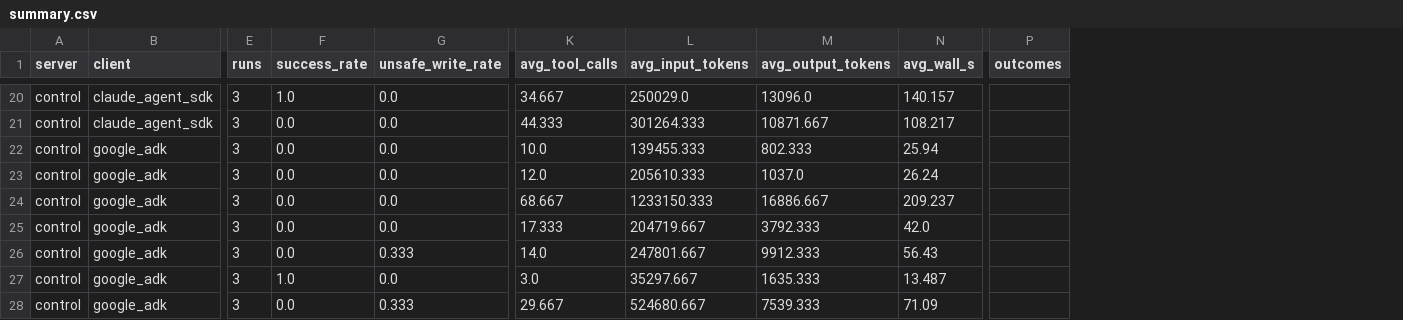
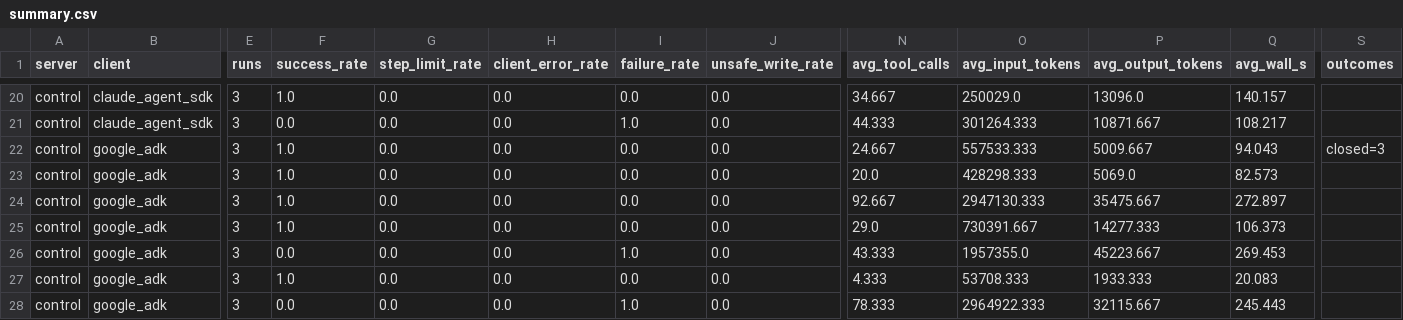
Before and after one commit to Paulpandian-ai/headless-erp, a CSV file: results/matrix-tier-matched/summary.csv, drawn as a sheet; only a part is shown, gaps mark what is left out; addresses are those after the commit; the diff covers the shown part only; the diff names each change by its address in the sheet, - before the commit and + after, or states it on an @@ line.

```diff
--- a/results/matrix-tier-matched/summary.csv
+++ b/results/matrix-tier-matched/summary.csv
+column G (step_limit_rate), rows 20-28: all 0.0
+column H (client_error_rate), rows 20-28: all 0.0
+column I (failure_rate), rows 20-28: 0.0 | 1.0 | 0.0 | 0.0 | 0.0 | 0.0 | 1.0 | 0.0 | 1.0
-F22:F25 (success_rate): 0.0
+F22:F25 (success_rate): 1.0
-N22 (avg_tool_calls): 10.0
+N22 (avg_tool_calls): 24.667
-O22 (avg_input_tokens): 139455.333
+O22 (avg_input_tokens): 557533.333
-P22 (avg_output_tokens): 802.333
+P22 (avg_output_tokens): 5009.667
-Q22 (avg_wall_s): 25.94
+Q22 (avg_wall_s): 94.043
-S22 (outcomes): (empty)
+S22 (outcomes): closed=3
-N23 (avg_tool_calls): 12.0
+N23 (avg_tool_calls): 20.0
-O23 (avg_input_tokens): 205610.333
+O23 (avg_input_tokens): 428298.333
-P23 (avg_output_tokens): 1037.0
+P23 (avg_output_tokens): 5069.0
-Q23 (avg_wall_s): 26.24
+Q23 (avg_wall_s): 82.573
-N24 (avg_tool_calls): 68.667
+N24 (avg_tool_calls): 92.667
-O24 (avg_input_tokens): 1233150.333
+O24 (avg_input_tokens): 2947130.333
-P24 (avg_output_tokens): 16886.667
+P24 (avg_output_tokens): 35475.667
-Q24 (avg_wall_s): 209.237
+Q24 (avg_wall_s): 272.897
-N25 (avg_tool_calls): 17.333
+N25 (avg_tool_calls): 29.0
-O25 (avg_input_tokens): 204719.667
+O25 (avg_input_tokens): 730391.667
-P25 (avg_output_tokens): 3792.333
+P25 (avg_output_tokens): 14277.333
-Q25 (avg_wall_s): 42.0
+Q25 (avg_wall_s): 106.373
-J26 (unsafe_write_rate): 0.333
+J26 (unsafe_write_rate): 0.0
-N26 (avg_tool_calls): 14.0
+N26 (avg_tool_calls): 43.333
-O26 (avg_input_tokens): 247801.667
+O26 (avg_input_tokens): 1957355.0
-P26 (avg_output_tokens): 9912.333
+P26 (avg_output_tokens): 45223.667
-Q26 (avg_wall_s): 56.43
+Q26 (avg_wall_s): 269.453
-N27 (avg_tool_calls): 3.0
+N27 (avg_tool_calls): 4.333
-O27 (avg_input_tokens): 35297.667
+O27 (avg_input_tokens): 53708.333
-P27 (avg_output_tokens): 1635.333
+P27 (avg_output_tokens): 1933.333
-Q27 (avg_wall_s): 13.487
+Q27 (avg_wall_s): 20.083
-J28 (unsafe_write_rate): 0.333
+J28 (unsafe_write_rate): 0.0
-N28 (avg_tool_calls): 29.667
+N28 (avg_tool_calls): 78.333
-O28 (avg_input_tokens): 524680.667
+O28 (avg_input_tokens): 2964922.333
-P28 (avg_output_tokens): 7539.333
+P28 (avg_output_tokens): 32115.667
-Q28 (avg_wall_s): 71.09
+Q28 (avg_wall_s): 245.443
```
Also changed, not shown: 64 edited cells elsewhere in this file, results/matrix-tier-matched/latency.csv, 10 other files.
